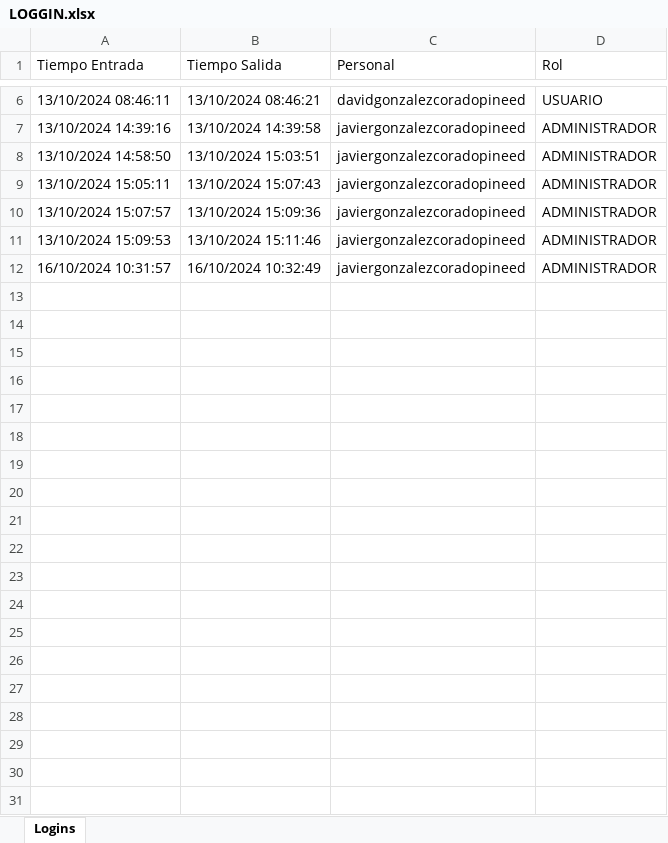
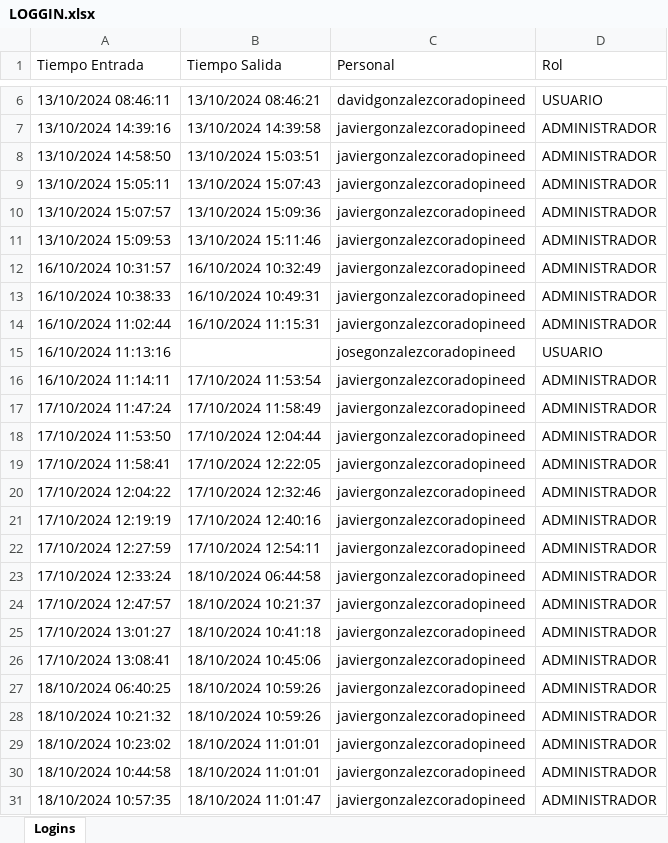
Before and after one commit to pinedahuella/Proyecto-Poo-Dist, an Excel workbook: ProyectoPooDist/excels/LOGGIN.xlsx, sheet Logins, drawn as a sheet; only a part is shown, gaps mark what is left out; values as stored, in another font and other column widths than the file's, no borders; the diff covers the shown part only; the diff names each change by its address in the sheet, - before the commit and + after, or states it on an @@ line.

```diff
--- a/ProyectoPooDist/excels/LOGGIN.xlsx (sheet Logins)
+++ b/ProyectoPooDist/excels/LOGGIN.xlsx (sheet Logins)
+row 13: 16/10/2024 10:38:33 | 16/10/2024 10:49:31 | javiergonzalezcoradopineed | ADMINISTRADOR
+row 14: 16/10/2024 11:02:44 | 16/10/2024 11:15:31 | javiergonzalezcoradopineed | ADMINISTRADOR
+row 15: 16/10/2024 11:13:16 |  | josegonzalezcoradopineed | USUARIO
+row 16: 16/10/2024 11:14:11 | 17/10/2024 11:53:54 | javiergonzalezcoradopineed | ADMINISTRADOR
+row 17: 17/10/2024 11:47:24 | 17/10/2024 11:58:49 | javiergonzalezcoradopineed | ADMINISTRADOR
+row 18: 17/10/2024 11:53:50 | 17/10/2024 12:04:44 | javiergonzalezcoradopineed | ADMINISTRADOR
+row 19: 17/10/2024 11:58:41 | 17/10/2024 12:22:05 | javiergonzalezcoradopineed | ADMINISTRADOR
+row 20: 17/10/2024 12:04:22 | 17/10/2024 12:32:46 | javiergonzalezcoradopineed | ADMINISTRADOR
+row 21: 17/10/2024 12:19:19 | 17/10/2024 12:40:16 | javiergonzalezcoradopineed | ADMINISTRADOR
+row 22: 17/10/2024 12:27:59 | 17/10/2024 12:54:11 | javiergonzalezcoradopineed | ADMINISTRADOR
+row 23: 17/10/2024 12:33:24 | 18/10/2024 06:44:58 | javiergonzalezcoradopineed | ADMINISTRADOR
+row 24: 17/10/2024 12:47:57 | 18/10/2024 10:21:37 | javiergonzalezcoradopineed | ADMINISTRADOR
+row 25: 17/10/2024 13:01:27 | 18/10/2024 10:41:18 | javiergonzalezcoradopineed | ADMINISTRADOR
+row 26: 17/10/2024 13:08:41 | 18/10/2024 10:45:06 | javiergonzalezcoradopineed | ADMINISTRADOR
+row 27: 18/10/2024 06:40:25 | 18/10/2024 10:59:26 | javiergonzalezcoradopineed | ADMINISTRADOR
+row 28: 18/10/2024 10:21:32 | 18/10/2024 10:59:26 | javiergonzalezcoradopineed | ADMINISTRADOR
+row 29: 18/10/2024 10:23:02 | 18/10/2024 11:01:01 | javiergonzalezcoradopineed | ADMINISTRADOR
+row 30: 18/10/2024 10:44:58 | 18/10/2024 11:01:01 | javiergonzalezcoradopineed | ADMINISTRADOR
+row 31: 18/10/2024 10:57:35 | 18/10/2024 11:01:47 | javiergonzalezcoradopineed | ADMINISTRADOR
```
Also changed, not shown: 31 added rows and 2 edited cells elsewhere in this sheet, ProyectoPooDist/excels/CAMIONES.xlsx, ProyectoPooDist/excels/CAMIONESFACTURA.xlsx, 50 other files.
